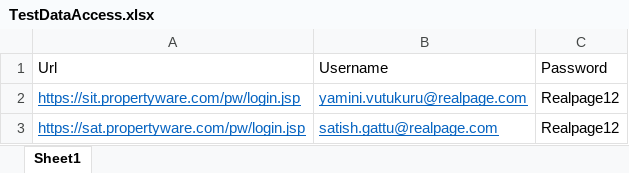
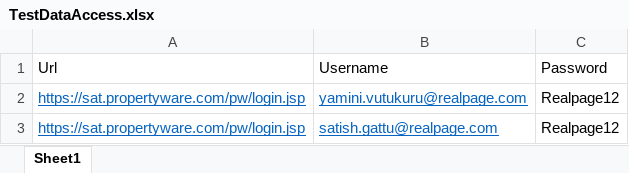
Before and after one commit to Mechatrix/SpecflowTestAutomation, an Excel workbook: OnTestAutomation/ExcelReader/TestDataAccess.xlsx, sheet Sheet1, drawn as a sheet; values as stored, in another font and other column widths than the file's, no borders; the diff names each change by its address in the sheet, - before the commit and + after, or states it on an @@ line.

```diff
--- a/OnTestAutomation/ExcelReader/TestDataAccess.xlsx (sheet Sheet1)
+++ b/OnTestAutomation/ExcelReader/TestDataAccess.xlsx (sheet Sheet1)
-A2: https://sit.propertyware.com/pw/login.jsp
+A2: https://sat.propertyware.com/pw/login.jsp
```
Also changed, not shown: 7 other files.
